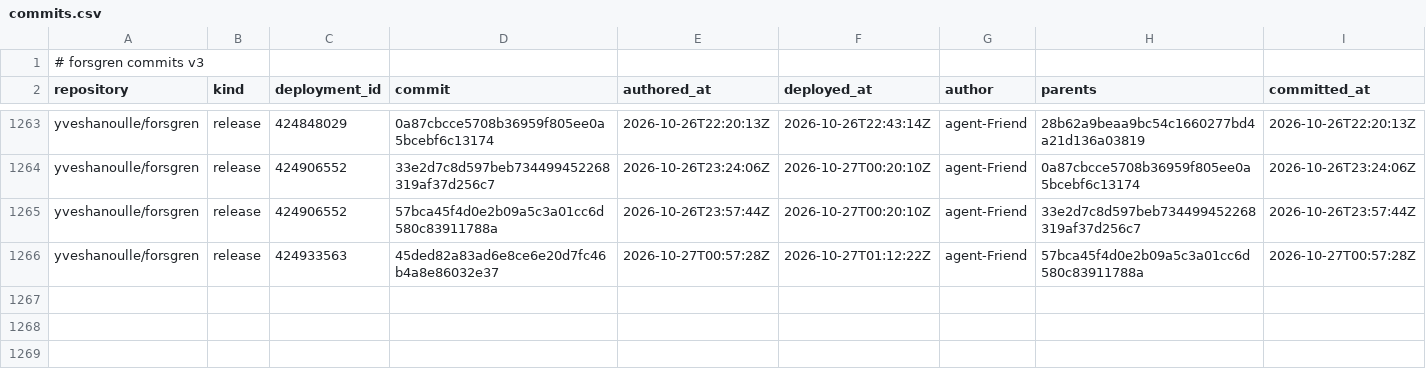
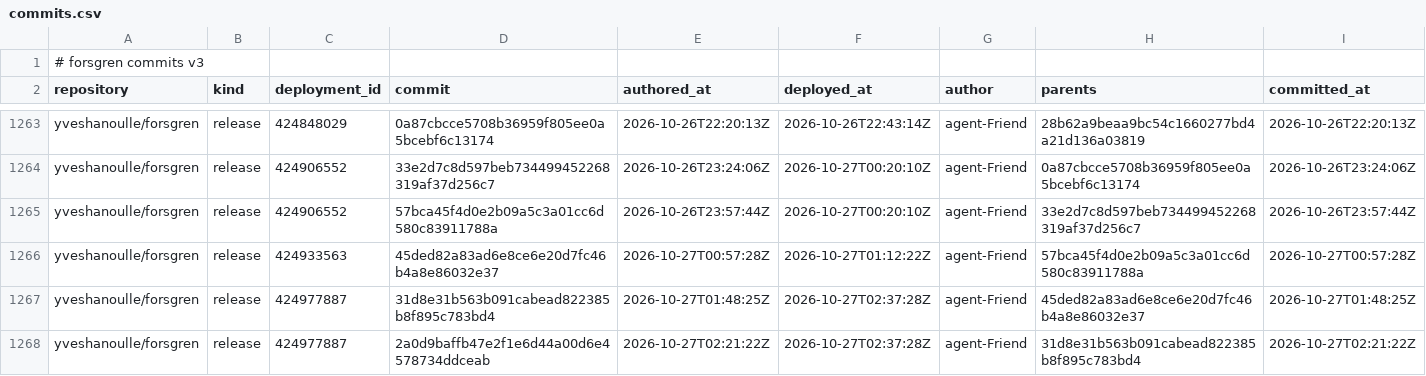
Before and after one commit to yveshanoulle/forsgren-metrics, a CSV file: data/commits.csv, drawn as a sheet; only a part is shown, gaps mark what is left out.

```diff
--- a/data/commits.csv
+++ b/data/commits.csv
@@ -1266 +1266,3 @@ yveshanoulle/forsgren,release,424906552,57bca45f4d0e2b09a5c3a01cc6d580c83911788a
 yveshanoulle/forsgren,release,424933563,45ded82a83ad6e8ce6e20d7fc46b4a8e86032e37,2026-10-27T00:57:28Z,2026-10-27T01:12:22Z,agent-Friend,57bca45f4d0e2b09a5c3a01cc6d580c83911788a,2026-10-27T00:57:28Z
+yveshanoulle/forsgren,release,424977887,31d8e31b563b091cabead822385b8f895c783bd4,2026-10-27T01:48:25Z,2026-10-27T02:37:28Z,agent-Friend,45ded82a83ad6e8ce6e20d7fc46b4a8e86032e37,2026-10-27T01:48:25Z
+yveshanoulle/forsgren,release,424977887,2a0d9baffb47e2f1e6d44a00d6e4578734ddceab,2026-10-27T02:21:22Z,2026-10-27T02:37:28Z,agent-Friend,31d8e31b563b091cabead822385b8f895c783bd4,2026-10-27T02:21:22Z
```
Also changed, not shown: data/deployments.csv, data/issues.csv, 5 other files.
